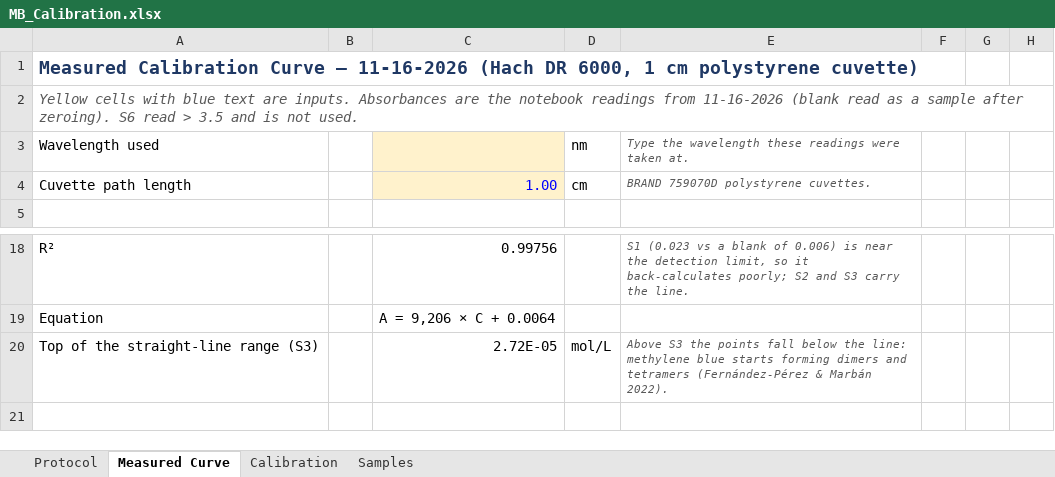
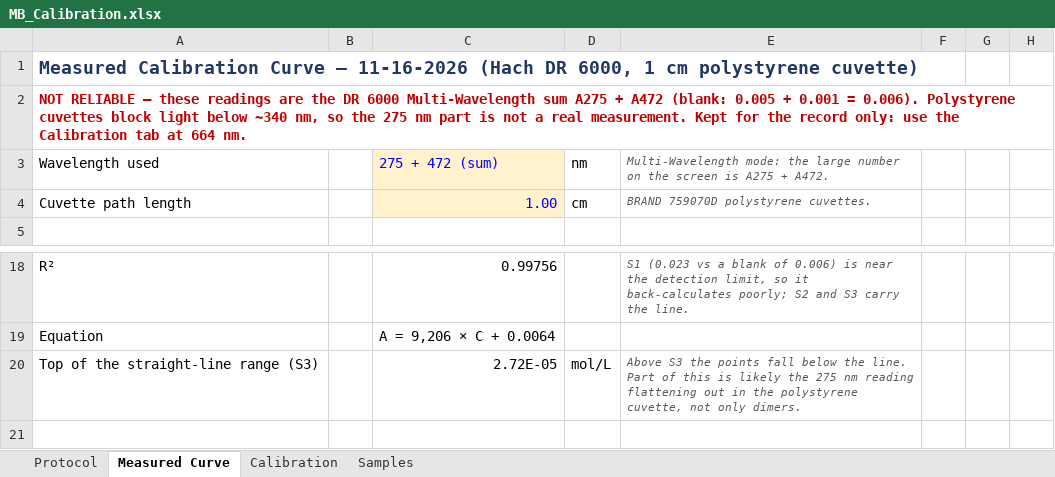
Before and after one commit to danielaferreiragarcia/TA-class, an Excel workbook: calibration/MB_Calibration.xlsx, sheet Measured Curve, drawn as a sheet; only a part is shown, gaps mark what is left out; values as stored, in another font and other column widths than the file's, no borders; charts and pictures not drawn; the diff names each change by its address in the sheet, - before the commit and + after, or states it on an @@ line.

```diff
--- a/calibration/MB_Calibration.xlsx (sheet Measured Curve)
+++ b/calibration/MB_Calibration.xlsx (sheet Measured Curve)
-A2: Yellow cells with blue text are inputs. Absorbances are the notebook readings from 11-16-2026 (blank read as a sample after zeroing). S6 read > 3.5 and is not used.
+A2: NOT RELIABLE — these readings are the DR 6000 Multi-Wavelength sum A275 + A472 (blank: 0.005 + 0.001 = 0.006). Polystyrene cuvettes block light below ~340 nm, so the 275 nm part is not a real measurement. Kept for the record only: use the Calibration tab at 664 nm.
@@ A2 bold: off → on, italic: on → off, text colour: #595959 → #C00000 @@
-C3: (empty)
+C3: 275 + 472 (sum)
-E3: Type the wavelength these readings were taken at.
+E3: Multi-Wavelength mode: the large number on the screen is A275 + A472.
-E20: …below the line: methylene blue starts forming dimers and tetramers (Fernández-Pérez & Marbán 2022).
+E20: …below the line. Part of this is likely the 275 nm reading flattening out in the polystyrene cuvette, not only dimers.
```
Also changed, not shown: 1 other file.
